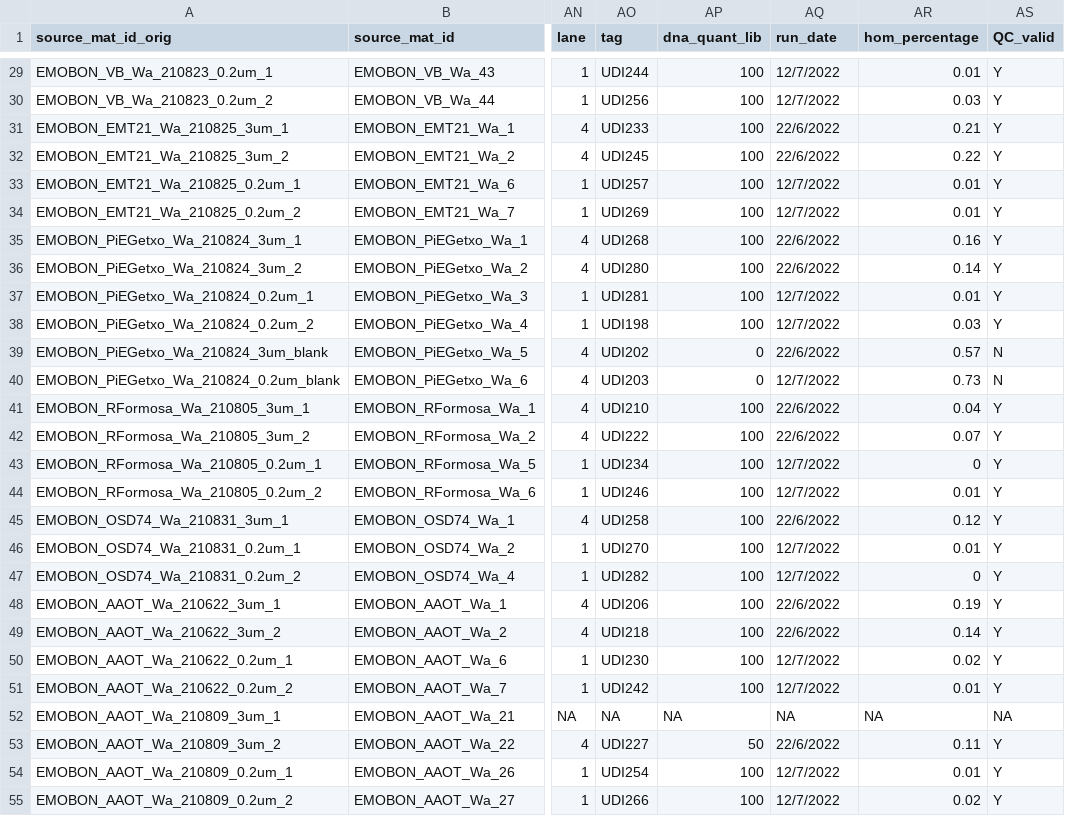
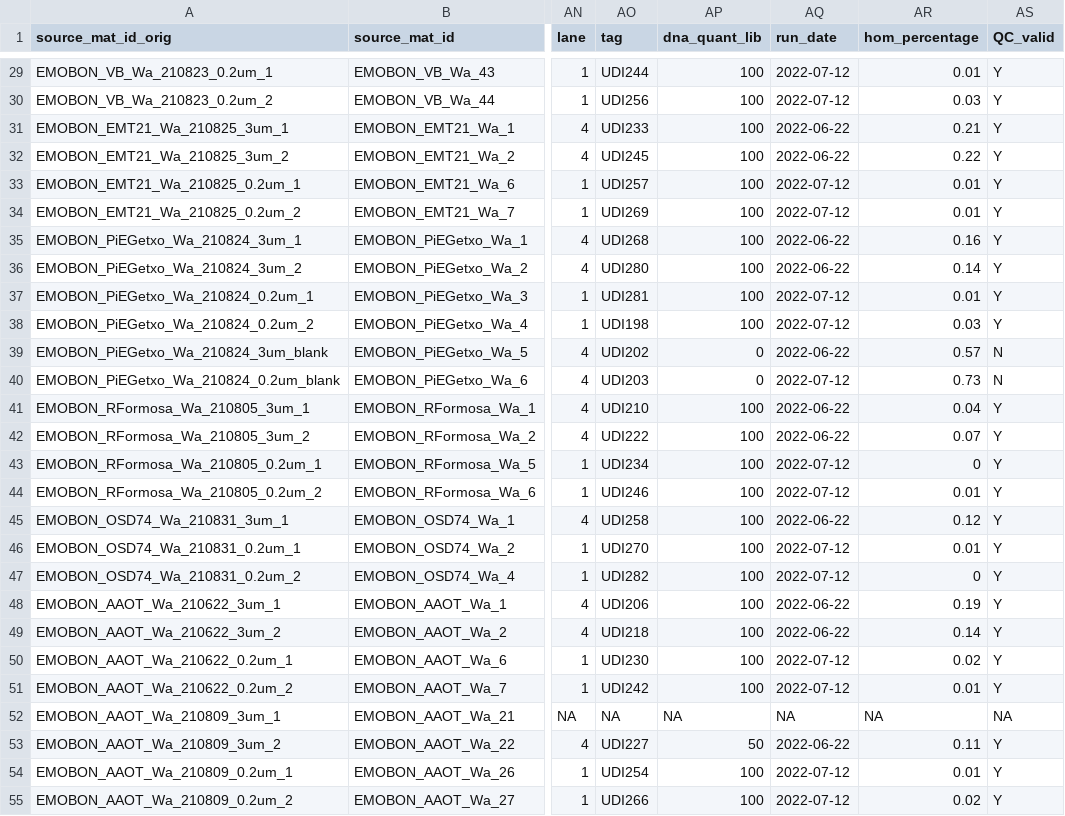
Before and after one commit to emo-bon/sequencing-logistics-crate, a CSV file: shipment/batch-001/run-information-batch-001.csv, drawn as a sheet; only a part is shown, gaps mark what is left out; the diff covers the shown part only; the diff names each change by its address in the sheet, - before the commit and + after, or states it on an @@ line.

```diff
--- a/shipment/batch-001/run-information-batch-001.csv
+++ b/shipment/batch-001/run-information-batch-001.csv
-AQ29:AQ30 (run_date): 12/7/2022
+AQ29:AQ30 (run_date): 2022-07-12
-AQ31:AQ32 (run_date): 22/6/2022
+AQ31:AQ32 (run_date): 2022-06-22
-AQ33:AQ34 (run_date): 12/7/2022
+AQ33:AQ34 (run_date): 2022-07-12
-AQ35:AQ36 (run_date): 22/6/2022
+AQ35:AQ36 (run_date): 2022-06-22
-AQ37:AQ38 (run_date): 12/7/2022
+AQ37:AQ38 (run_date): 2022-07-12
-AQ39 (run_date): 22/6/2022
+AQ39 (run_date): 2022-06-22
-AQ40 (run_date): 12/7/2022
+AQ40 (run_date): 2022-07-12
-AQ41:AQ42 (run_date): 22/6/2022
+AQ41:AQ42 (run_date): 2022-06-22
-AQ43:AQ44 (run_date): 12/7/2022
+AQ43:AQ44 (run_date): 2022-07-12
-AQ45 (run_date): 22/6/2022
+AQ45 (run_date): 2022-06-22
-AQ46:AQ47 (run_date): 12/7/2022
+AQ46:AQ47 (run_date): 2022-07-12
-AQ48:AQ49 (run_date): 22/6/2022
+AQ48:AQ49 (run_date): 2022-06-22
-AQ50:AQ51 (run_date): 12/7/2022
+AQ50:AQ51 (run_date): 2022-07-12
-AQ53 (run_date): 22/6/2022
+AQ53 (run_date): 2022-06-22
-AQ54:AQ55 (run_date): 12/7/2022
+AQ54:AQ55 (run_date): 2022-07-12
```
Also changed, not shown: 54 edited cells elsewhere in this file, shipment/batch-001/run-information-batch-001_column-descriptions.csv, 1 other file.
